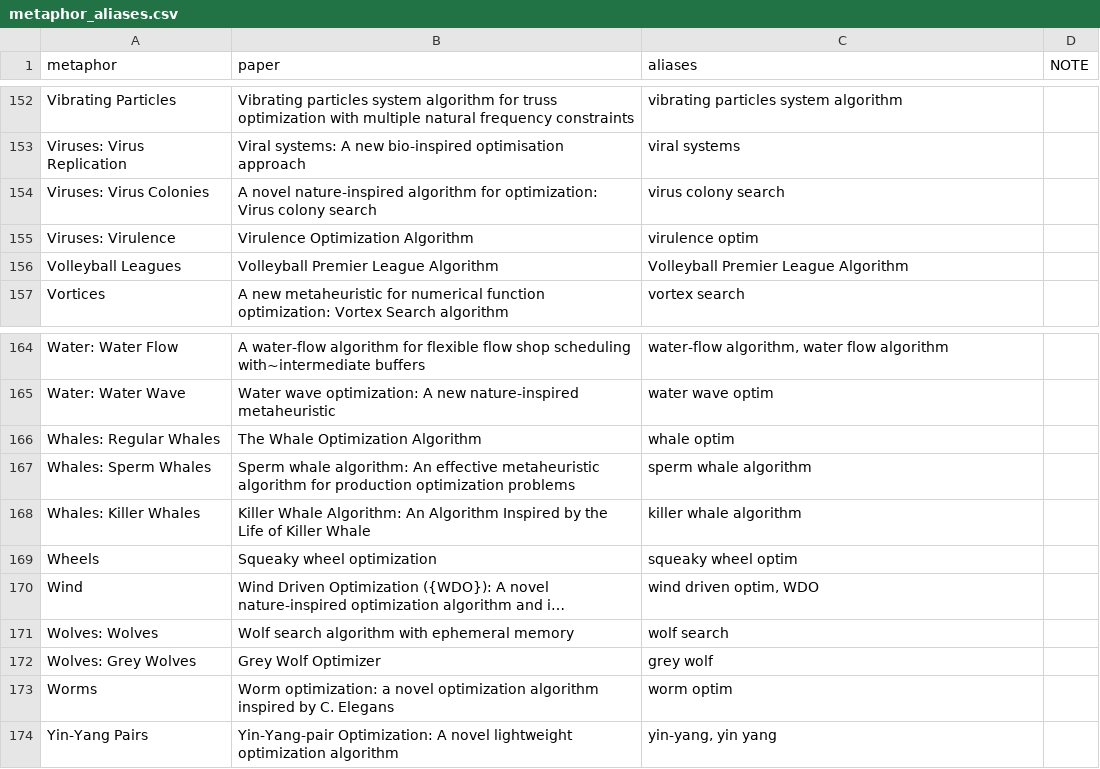
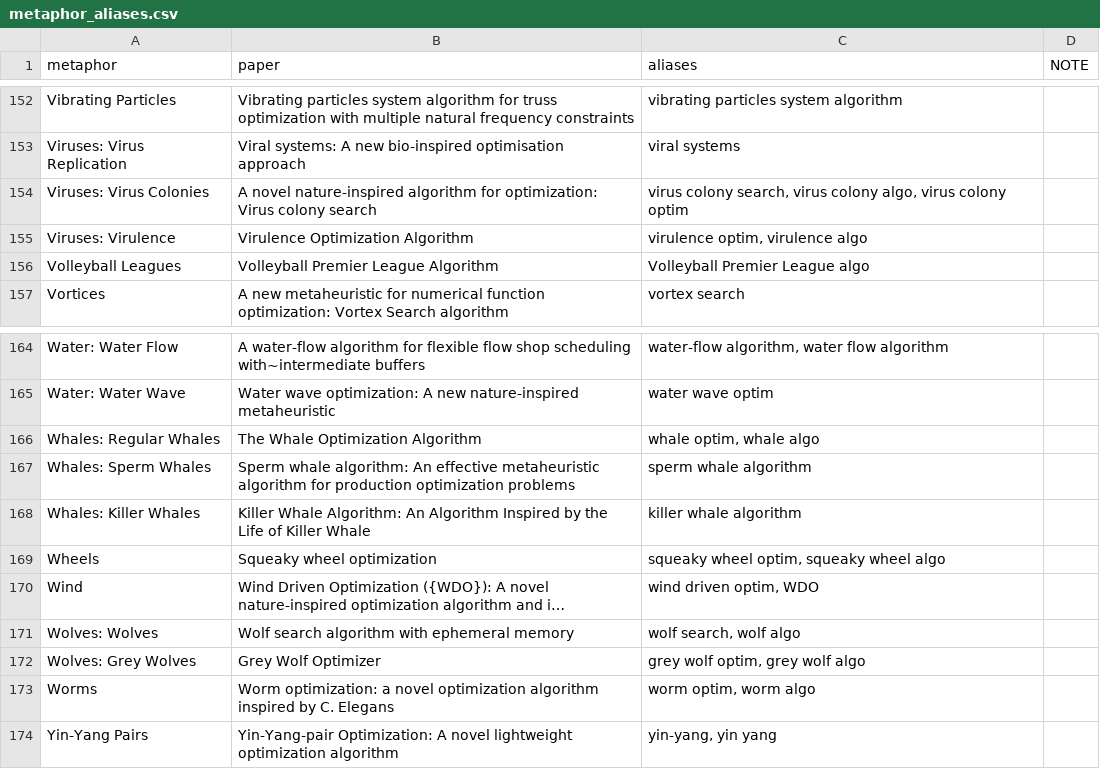
Before and after one commit to fcampelo/EC-Bestiary, a CSV file: analysis_files/metaphor_aliases.csv, drawn as a sheet; only a part is shown, gaps mark what is left out; long unchanged cells end in …; the diff covers the shown part only; the diff names each change by its address in the sheet, - before the commit and + after, or states it on an @@ line.

```diff
--- a/analysis_files/metaphor_aliases.csv
+++ b/analysis_files/metaphor_aliases.csv
-C154 (aliases): virus colony search
+C154 (aliases): virus colony search, virus colony algo, virus colony optim
-C155 (aliases): virulence optim
+C155 (aliases): virulence optim, virulence algo
-C156 (aliases): Volleyball Premier League Algorithm
+C156 (aliases): Volleyball Premier League algo
-C166 (aliases): whale optim
+C166 (aliases): whale optim, whale algo
-C169 (aliases): squeaky wheel optim
+C169 (aliases): squeaky wheel optim, squeaky wheel algo
-C171 (aliases): wolf search
+C171 (aliases): wolf search, wolf algo
-C172 (aliases): grey wolf
+C172 (aliases): grey wolf optim, grey wolf algo
-C173 (aliases): worm optim
+C173 (aliases): worm optim, worm algo
```
Also changed, not shown: 12 edited cells elsewhere in this file, 2 other files.
